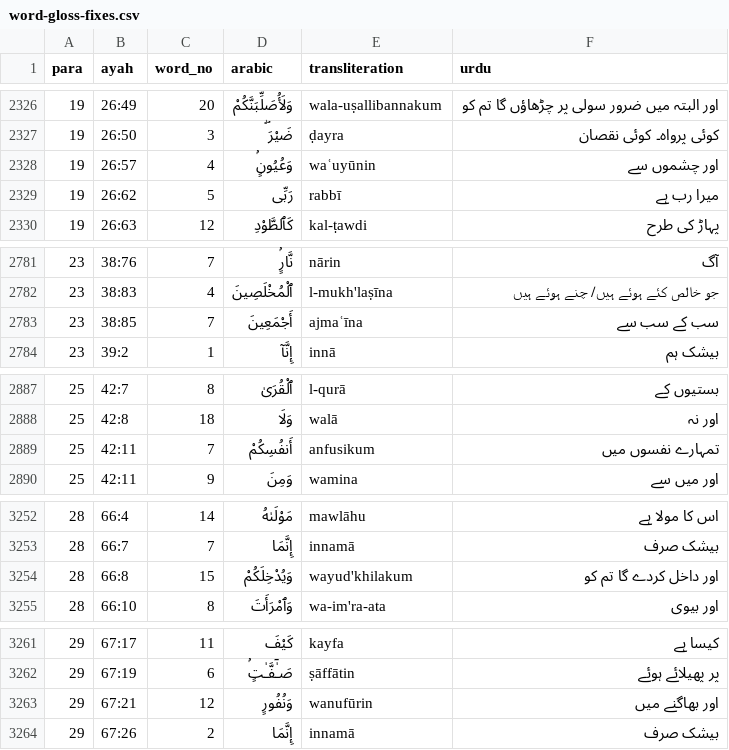
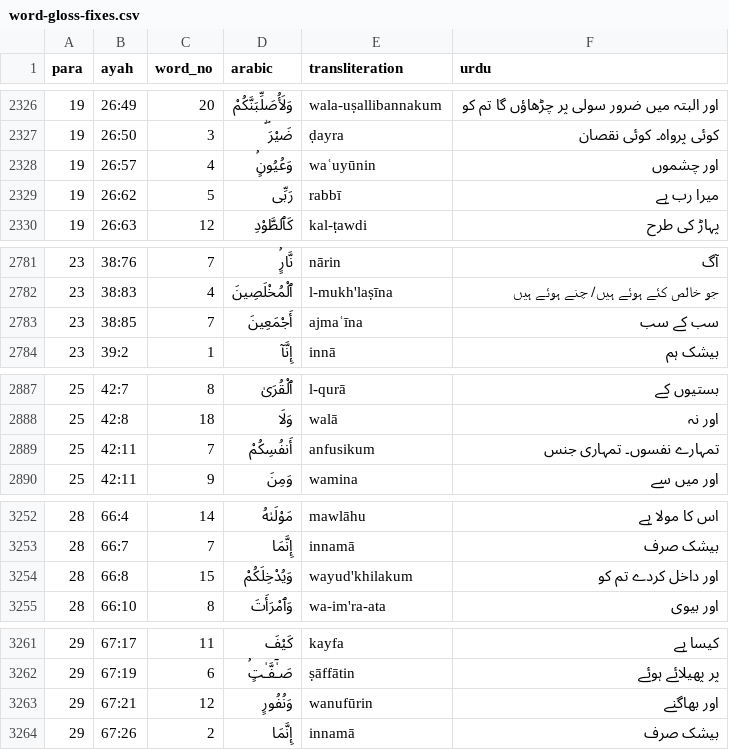
Before and after one commit to mohsingdp-ai/Marifatul-Quran, a CSV file: word-gloss-fixes.csv, drawn as a sheet; only a part is shown, gaps mark what is left out; the diff covers the shown part only.

```diff
--- a/word-gloss-fixes.csv
+++ b/word-gloss-fixes.csv
@@ -2327,3 +2327,3 @@ para,ayah,word_no,arabic,transliteration,urdu
 19,26:50,3,ضَيْرَ ۖ,ḍayra,کوئی پرواہ۔ کوئی نقصان
-19,26:57,4,وَعُيُونٍۢ,waʿuyūnin,اور چشموں سے
+19,26:57,4,وَعُيُونٍۢ,waʿuyūnin,اور چشموں
 19,26:62,5,رَبِّى,rabbī,میرا رب ہے
@@ -2782,3 +2782,3 @@ para,ayah,word_no,arabic,transliteration,urdu
 23,38:83,4,ٱلْمُخْلَصِينَ,l-mukh'laṣīna,جو خالص کئے ہوئے ہیں/ چنے ہوئے ہیں
-23,38:85,7,أَجْمَعِينَ,ajmaʿīna,سب کے سب سے
+23,38:85,7,أَجْمَعِينَ,ajmaʿīna,سب کے سب
 23,39:2,1,إِنَّآ,innā,بیشک ہم
@@ -2888,3 +2888,3 @@ para,ayah,word_no,arabic,transliteration,urdu
 25,42:8,18,وَلَا,walā,اور نہ
-25,42:11,7,أَنفُسِكُمْ,anfusikum,تمہارے نفسوں میں
+25,42:11,7,أَنفُسِكُمْ,anfusikum,تمہارے نفسوں۔ تمہاری جنس
 25,42:11,9,وَمِنَ,wamina,اور میں سے
@@ -3253,3 +3253,3 @@ para,ayah,word_no,arabic,transliteration,urdu
 28,66:7,7,إِنَّمَا,innamā,بیشک صرف
-28,66:8,15,وَيُدْخِلَكُمْ,wayud'khilakum,اور داخل کردے گا تم کو
+28,66:8,15,وَيُدْخِلَكُمْ,wayud'khilakum,اور داخل کردے تم کو
 28,66:10,8,وَٱمْرَأَتَ,wa-im'ra-ata,اور بیوی
@@ -3262,3 +3262,3 @@ para,ayah,word_no,arabic,transliteration,urdu
 29,67:19,6,صَـٰٓفَّـٰتٍۢ,ṣāffātin,پر پھیلائے ہوئے
-29,67:21,12,وَنُفُورٍ,wanufūrin,اور بھاگنے میں
+29,67:21,12,وَنُفُورٍ,wanufūrin,اور بھاگنے
 29,67:26,2,إِنَّمَا,innamā,بیشک صرف
```
Also changed, not shown: 7 added rows and 17 edited cells elsewhere in this file, 6 other files.
